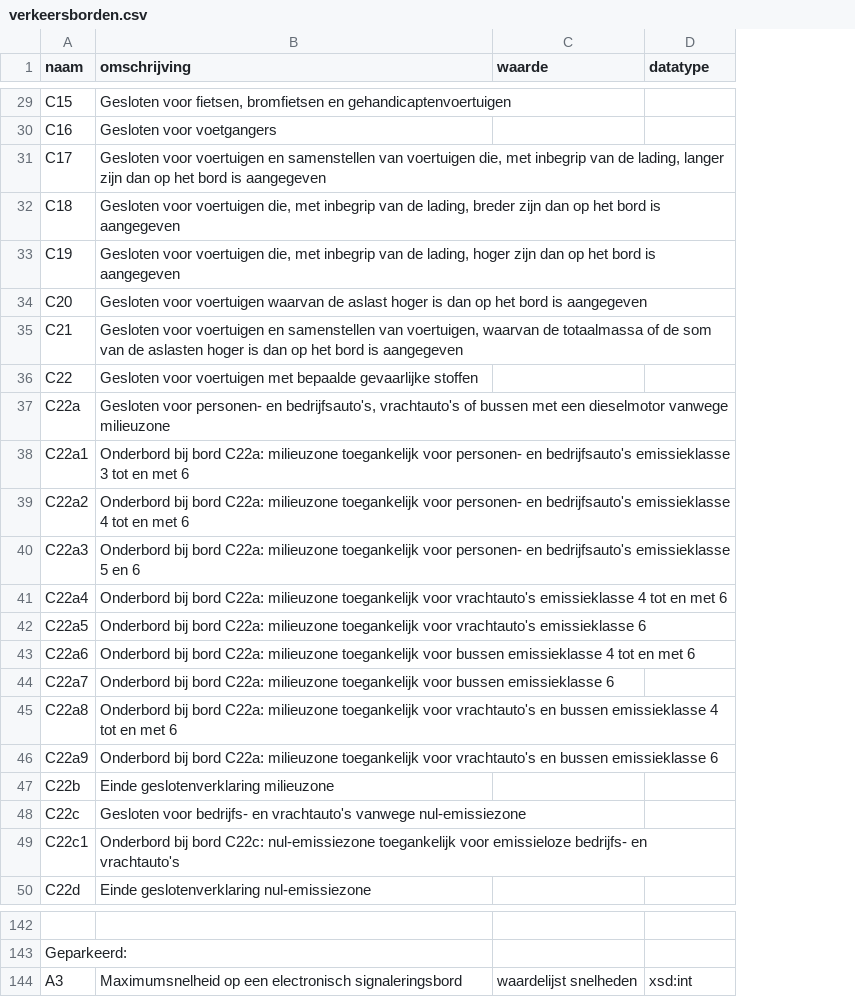
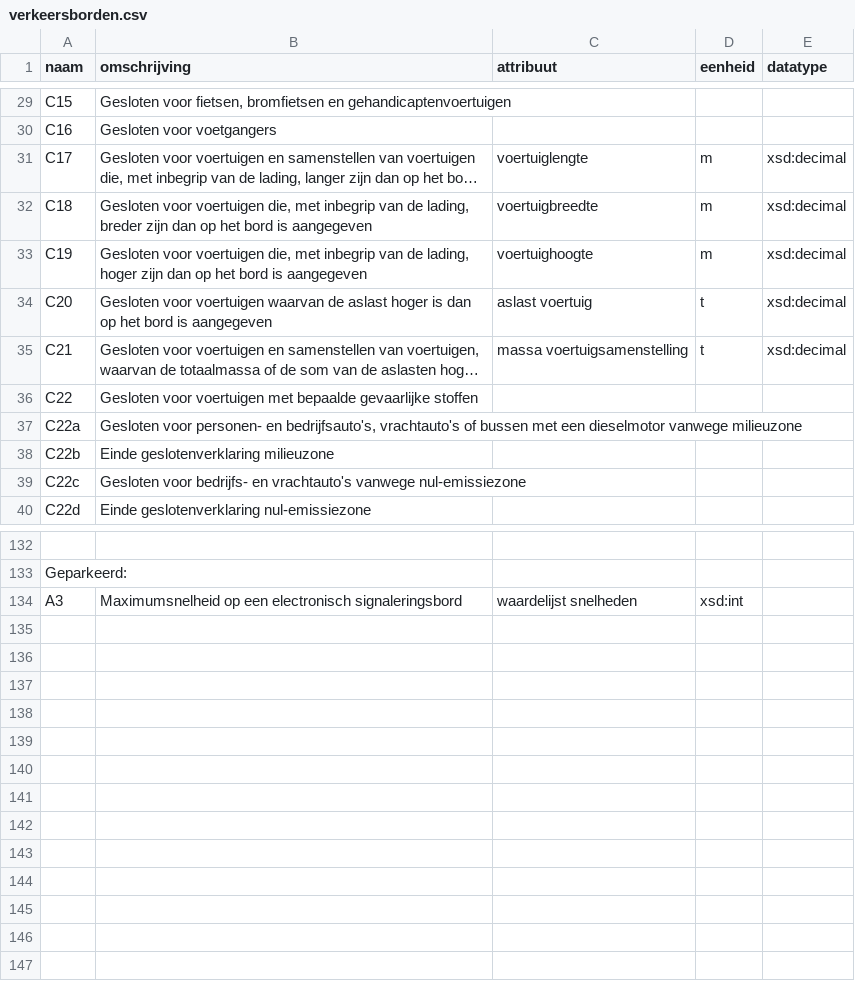
Before and after one commit to Stichting-CROW/verkeersborden, a CSV file: ontwikkeling/verkeersborden.csv, drawn as a sheet; only a part is shown, gaps mark what is left out; long unchanged cells end in …; removed rows and columns are numbered as before the commit, all else as after; the diff covers the shown part only; the diff names each change by its address in the sheet, - before the commit and + after, or states it on an @@ line.

Commit message:
update verkeersborden

```diff
--- a/ontwikkeling/verkeersborden.csv
+++ b/ontwikkeling/verkeersborden.csv
-column C (waarde), row 144: waardelijst snelheden
+column C (attribuut), rows 31-35: voertuiglengte | voertuigbreedte | voertuighoogte | aslast voertuig | massa voertuigsamenstelling; row 134: waardelijst snelheden
+column D (eenheid), rows 31-35: m | m | m | t | t; row 134: xsd:int
-E31:E35 (datatype): (empty)
+E31:E35 (datatype): xsd:decimal
-row 38: C22a1 | Onderbord bij bord C22a: milieuzone toegankelijk voor personen- en bedrijfsauto's emissieklasse 3 tot en met 6
-row 39: C22a2 | Onderbord bij bord C22a: milieuzone toegankelijk voor personen- en bedrijfsauto's emissieklasse 4 tot en met 6
-row 40: C22a3 | Onderbord bij bord C22a: milieuzone toegankelijk voor personen- en bedrijfsauto's emissieklasse 5 en 6
-row 41: C22a4 | Onderbord bij bord C22a: milieuzone toegankelijk voor vrachtauto's emissieklasse 4 tot en met 6
-row 42: C22a5 | Onderbord bij bord C22a: milieuzone toegankelijk voor vrachtauto's emissieklasse 6
-row 43: C22a6 | Onderbord bij bord C22a: milieuzone toegankelijk voor bussen emissieklasse 4 tot en met 6
-row 44: C22a7 | Onderbord bij bord C22a: milieuzone toegankelijk voor bussen emissieklasse 6
-row 45: C22a8 | Onderbord bij bord C22a: milieuzone toegankelijk voor vrachtauto's en bussen emissieklasse 4 tot en met 6
-row 46: C22a9 | Onderbord bij bord C22a: milieuzone toegankelijk voor vrachtauto's en bussen emissieklasse 6
-row 49: C22c1 | Onderbord bij bord C22c: nul-emissiezone toegankelijk voor emissieloze bedrijfs- en vrachtauto's
-E134 (datatype): xsd:int
+E134 (datatype): (empty)
```
Also changed, not shown: 1 edited cell elsewhere in this file, ontwikkeling/verkeersregels.csv, ontwikkeling/waarschuwingen.csv, 4 other files.
